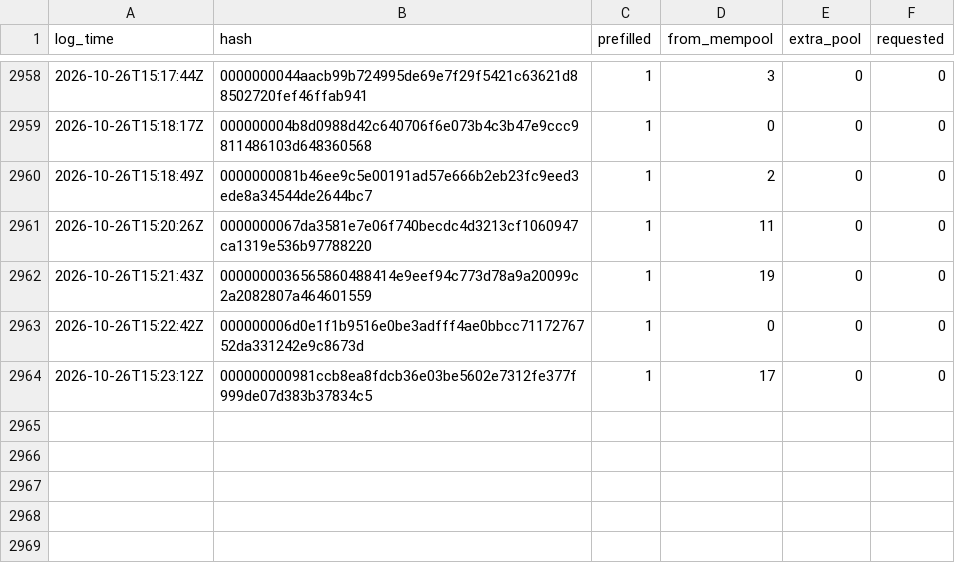
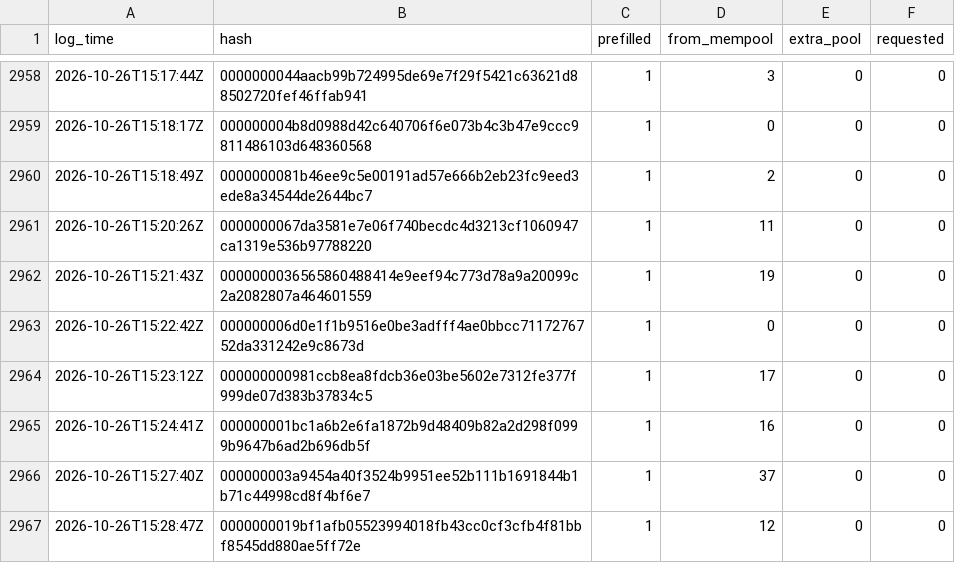
Before and after one commit to rufitnes/tempnet-data, a CSV file: data/compact.csv, drawn as a sheet; only a part is shown, gaps mark what is left out; the diff names each change by its address in the sheet, - before the commit and + after, or states it on an @@ line.

```diff
--- a/data/compact.csv
+++ b/data/compact.csv
+row 2965: 2026-10-26T15:24:41Z | 000000001bc1a6b2e6fa1872b9d48409b82a2d298f0999b9647b6ad2b696db5f | 1 | 16 | 0 | 0
+row 2966: 2026-10-26T15:27:40Z | 000000003a9454a40f3524b9951ee52b111b1691844b1b71c44998cd8f4bf6e7 | 1 | 37 | 0 | 0
+row 2967: 2026-10-26T15:28:47Z | 0000000019bf1afb05523994018fb43cc0cf3cfb4f81bbf8545dd880ae5ff72e | 1 | 12 | 0 | 0
```
Also changed, not shown: 4 other files.
